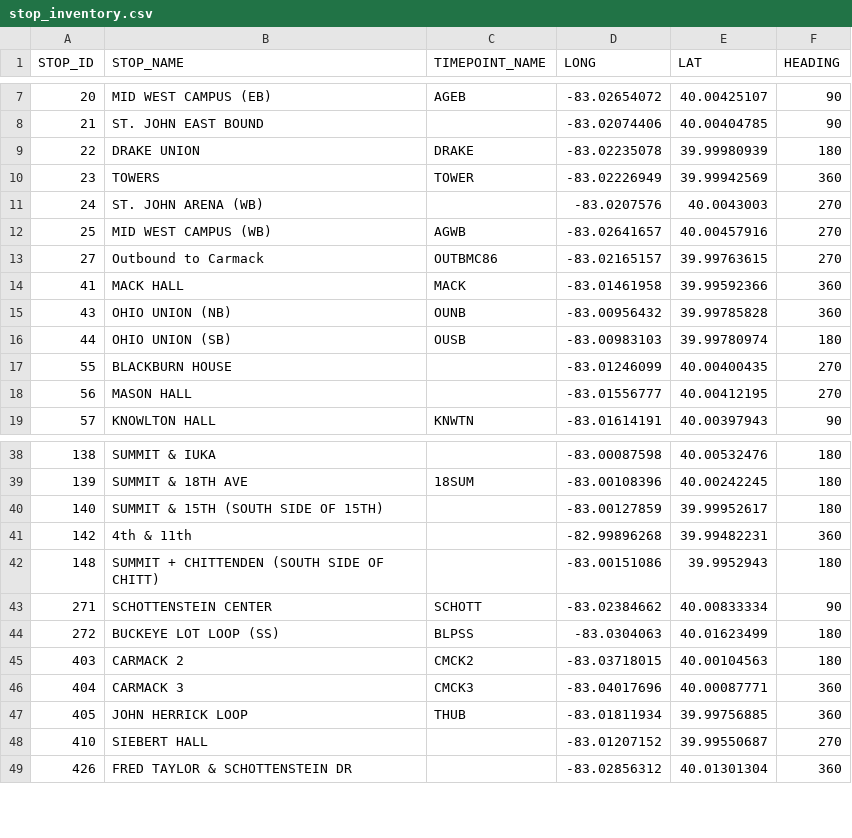
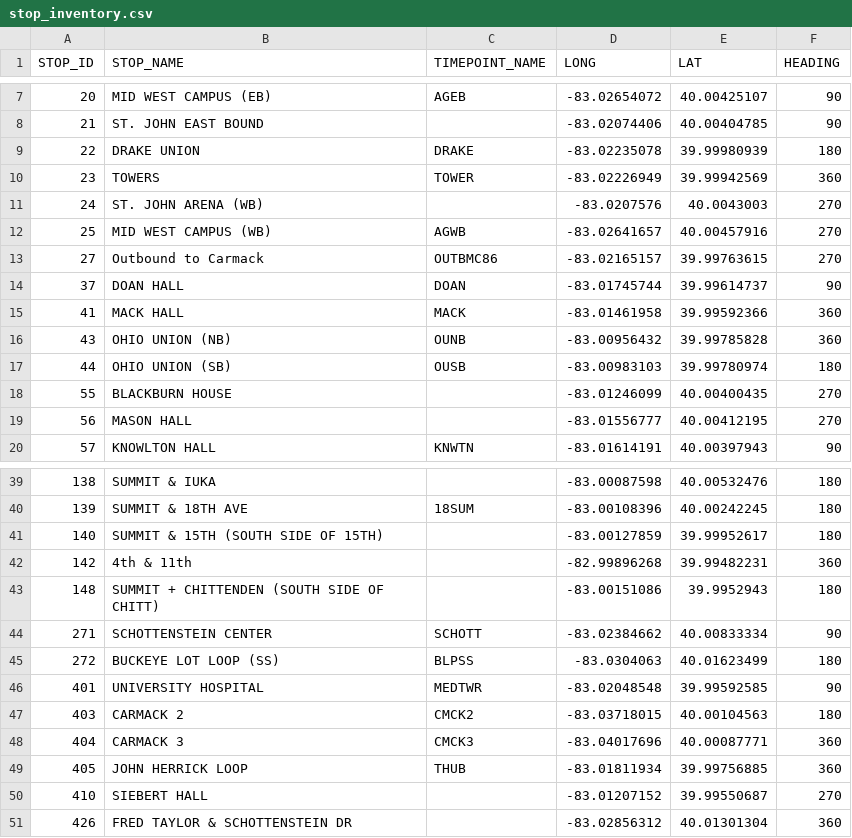
Before and after one commit to morgan1461/WMC-dashboard, a CSV file: stops/stop_inventory.csv, drawn as a sheet; only a part is shown, gaps mark what is left out.

```diff
--- a/stops/stop_inventory.csv
+++ b/stops/stop_inventory.csv
@@ -13,2 +13,3 @@ STOP_ID,STOP_NAME,TIMEPOINT_NAME,LONG,LAT,HEADING
 27,Outbound to Carmack,OUTBMC86,-83.02165157,39.99763615,270
+37,DOAN HALL,DOAN,-83.01745744,39.99614737,90
 41,MACK HALL,MACK,-83.01461958,39.99592366,360
@@ -44,2 +45,3 @@ STOP_ID,STOP_NAME,TIMEPOINT_NAME,LONG,LAT,HEADING
 272,BUCKEYE LOT LOOP (SS),BLPSS,-83.0304063,40.01623499,180
+401,UNIVERSITY HOSPITAL,MEDTWR,-83.02048548,39.99592585,90
 403,CARMACK 2,CMCK2,-83.03718015,40.00104563,180
```
Also changed, not shown: stops/pattern_stops.csv.
